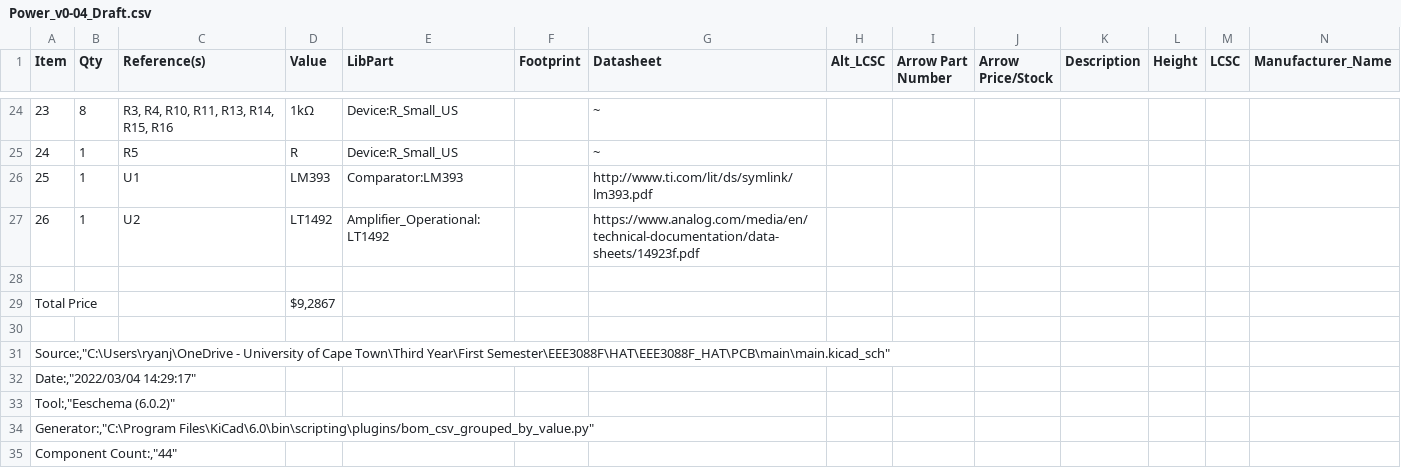
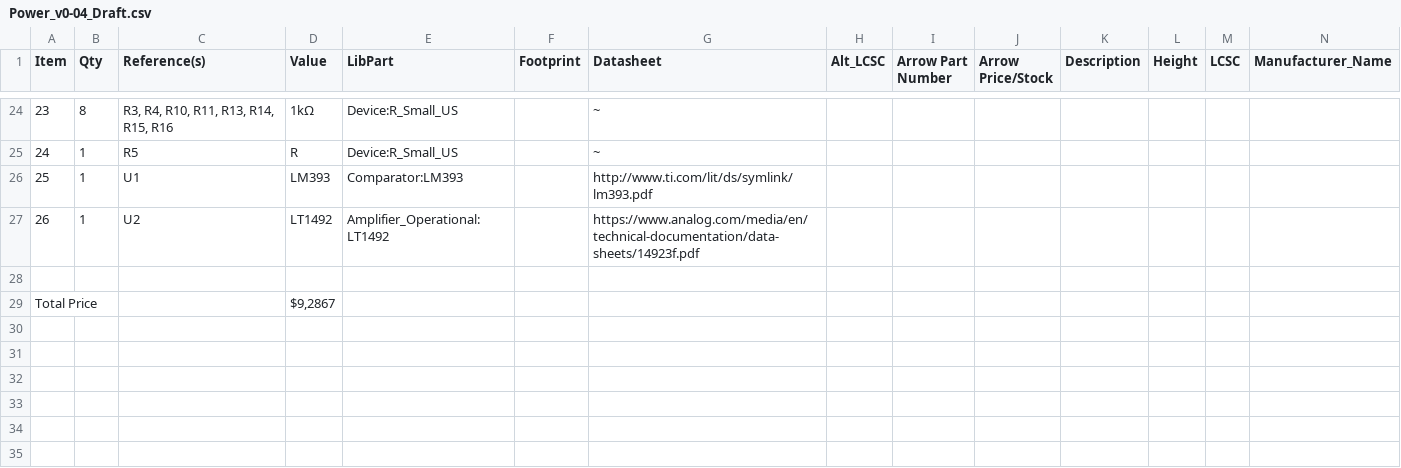
Before and after one commit to JNSRYA006/EEE3088F_HAT, a CSV file: Docs/BOMs/Power_v0-04_Draft.csv, drawn as a sheet; only a part is shown, gaps mark what is left out; rows hold the shown columns only; the diff names each change by its address in the sheet, - before the commit and + after, or states it on an @@ line.

Commit message:
Add Power Module v0.04 Draft BOM - Update Header

```diff
--- a/Docs/BOMs/Power_v0-04_Draft.csv
+++ b/Docs/BOMs/Power_v0-04_Draft.csv
-row 30: (empty)
-row 31: Source:,"C:\Users\ryanj\OneDrive - University of Cape Town\Third Year\First Semester\EEE3088F\HAT\EEE3088F_HAT\PCB\main\main.kicad_sch"
-row 32: Date:,"2022/03/04 14:29:17"
-row 33: Tool:,"Eeschema (6.0.2)"
-row 34: Generator:,"C:\Program Files\KiCad\6.0\bin\scripting\plugins/bom_csv_grouped_by_value.py"
-row 35: Component Count:,"44"
```
